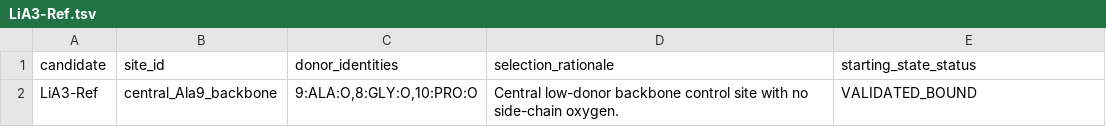
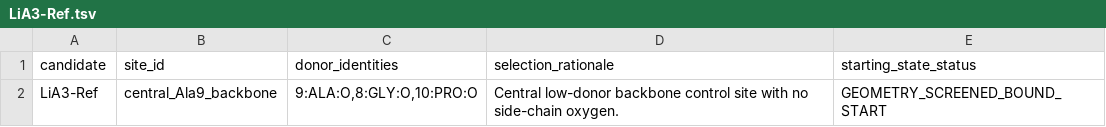
Before and after one commit to jackyissocute/LiSPER, a TSV file: 01_computational_discovery/umbrella/paired_site_manifests/LiA3-Ref.tsv, drawn as a sheet.

```diff
--- a/01_computational_discovery/umbrella/paired_site_manifests/LiA3-Ref.tsv
+++ b/01_computational_discovery/umbrella/paired_site_manifests/LiA3-Ref.tsv
@@ -1,2 +1,2 @@
 candidate	site_id	donor_identities	selection_rationale	starting_state_status
-LiA3-Ref	central_Ala9_backbone	9:ALA:O,8:GLY:O,10:PRO:O	Central low-donor backbone control site with no side-chain oxygen.	VALIDATED_BOUND
+LiA3-Ref	central_Ala9_backbone	9:ALA:O,8:GLY:O,10:PRO:O	Central low-donor backbone control site with no side-chain oxygen.	GEOMETRY_SCREENED_BOUND_START
```
Also changed, not shown: 01_computational_discovery/pmf/paired_analysis_regions/LiLC-1.tsv, 01_computational_discovery/umbrella/paired_site_manifests/LiD3-Core.tsv, 30 other files.
